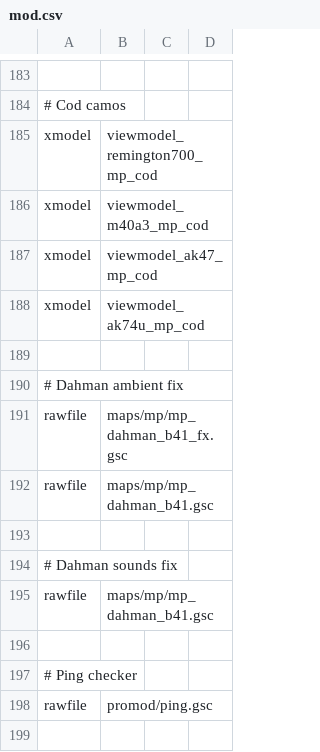
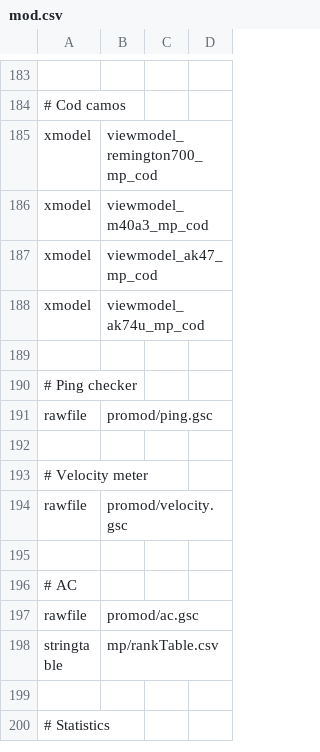
Before and after one commit to warkingous/promod_x, a CSV file: mod.csv, drawn as a sheet; only a part is shown, gaps mark what is left out; the shorter side is filled out with more unchanged rows.

```diff
--- a/mod.csv
+++ b/mod.csv
@@ -189,9 +189,2 @@ xmodel,viewmodel_ak74u_mp_cod
 
-# Dahman ambient fix
-rawfile,maps/mp/mp_dahman_b41_fx.gsc
-rawfile,maps/mp/mp_dahman_b41.gsc
-
-# Dahman sounds fix
-rawfile,maps/mp/mp_dahman_b41.gsc
-
 # Ping checker
```
Also changed, not shown: 3 other files.
